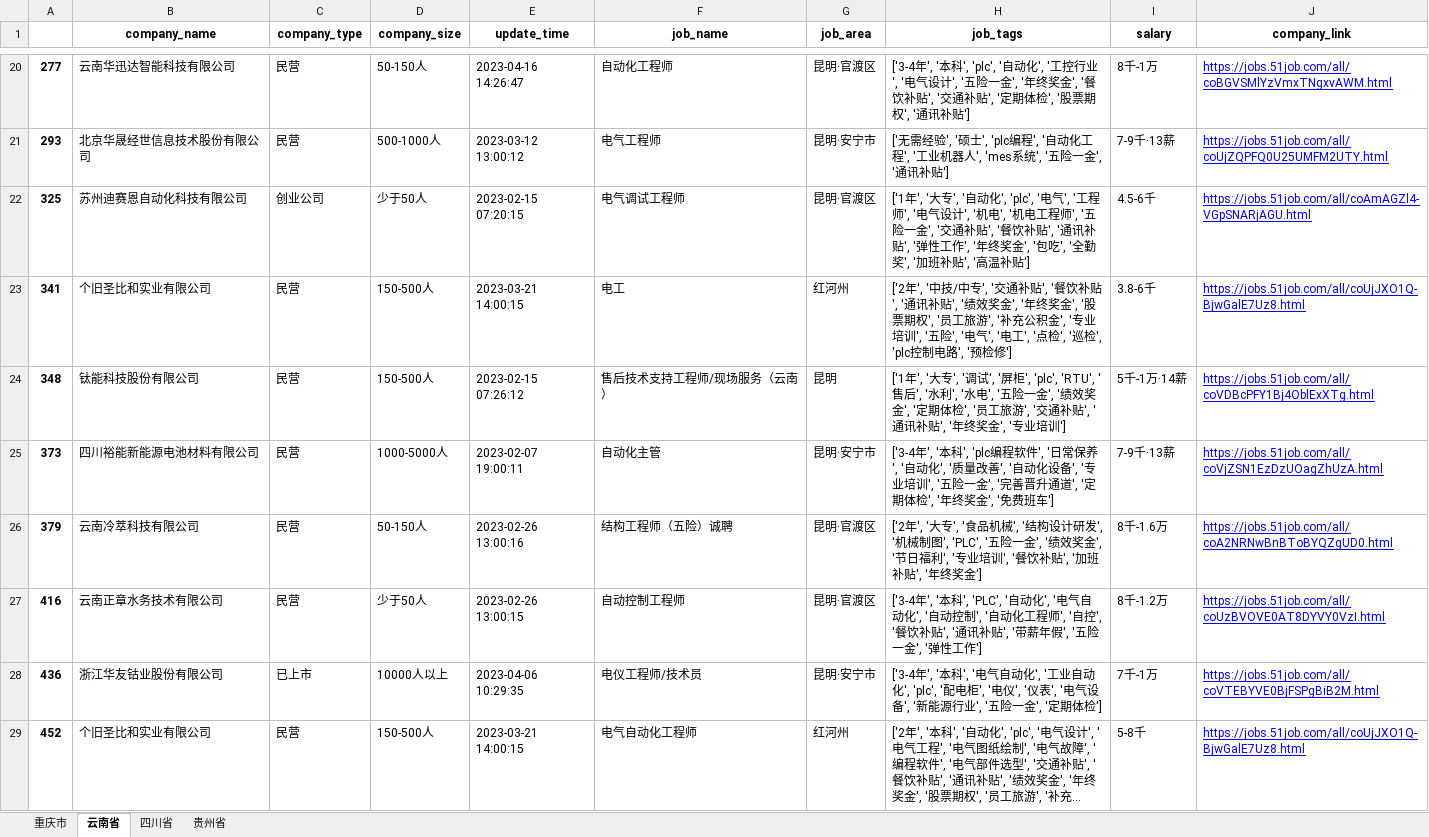
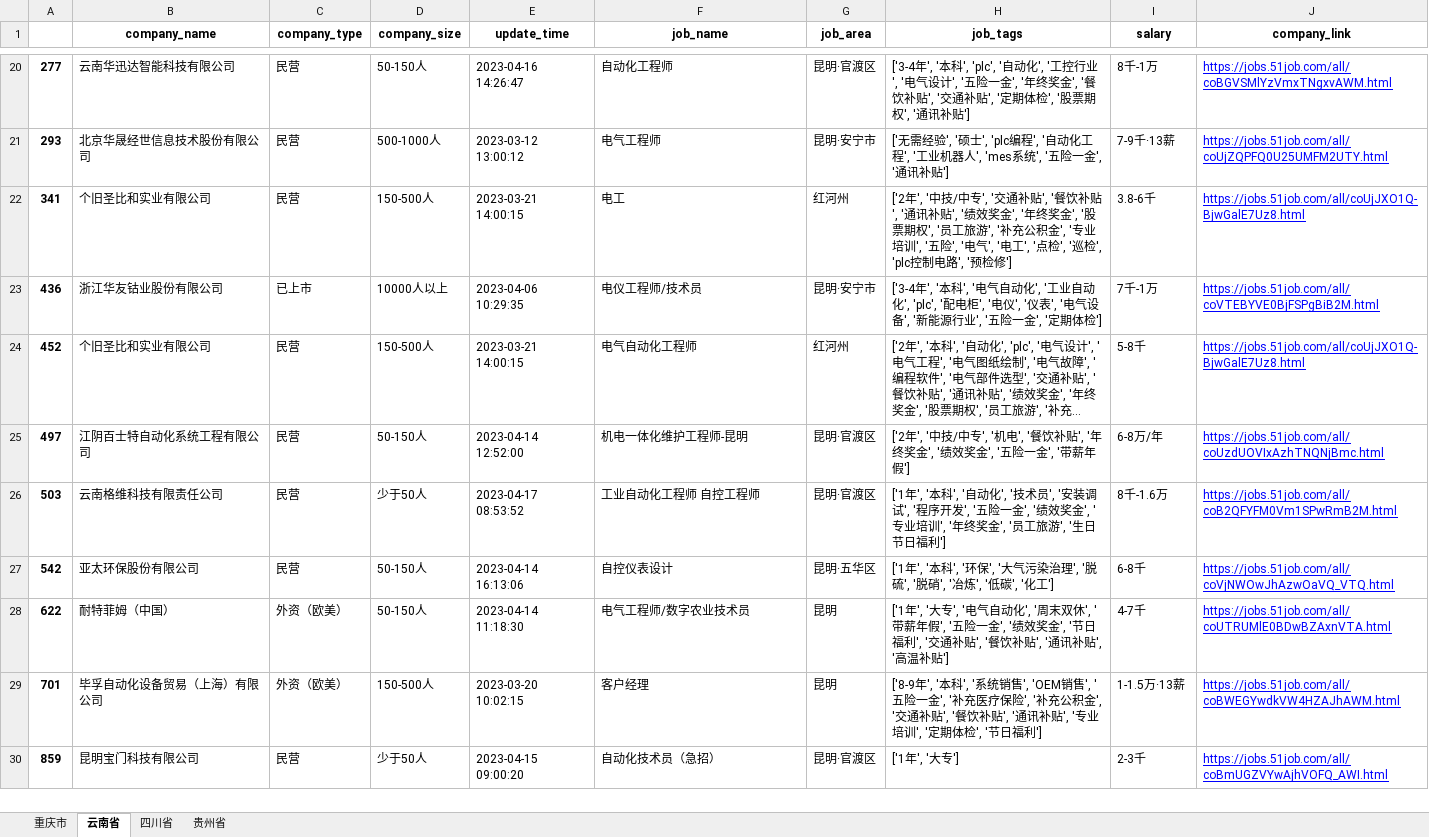
Before and after one commit to LfyyyP/51job_crawler, an Excel workbook: 云贵川渝.xlsx, sheet 云南省, drawn as a sheet; only a part is shown, gaps mark what is left out; the shorter side is filled out with more unchanged rows; long unchanged cells end in …; values as stored, in another font and other column widths than the file's, no borders; the diff covers the shown part only; the diff names each change by its address in the sheet, - before the commit and + after, or states it on an @@ line.

```diff
--- a/云贵川渝.xlsx (sheet 云南省)
+++ b/云贵川渝.xlsx (sheet 云南省)
-row 22: 325 | 苏州迪赛恩自动化科技有限公司 | 创业公司 | 少于50人 | 2023-02-15 07:20:15 | 电气调试工程师 | 昆明·官渡区 | ['1年', '大专', '自动化', 'plc', '电气', '工程师', '电气设计', '机电', '机电工程师', '五险一金', '交通补贴', '餐饮补贴', '通讯补贴', '弹性工作', '年终奖金', '包吃', '全勤奖', '加班补贴', '高温补贴'] | 4.5-6千 | https://jobs.51job.com/all/coAmAGZl4-VGpSNARjAGU.html
-row 24: 348 | 钛能科技股份有限公司 | 民营 | 150-500人 | 2023-02-15 07:26:12 | 售后技术支持工程师/现场服务（云南） | 昆明 | ['1年', '大专', '调试', '屏柜', 'plc', 'RTU', '售后', '水利', '水电', '五险一金', '绩效奖金', '定期体检', '员工旅游', '交通补贴', '通讯补贴', '年终奖金', '专业培训'] | 5千-1万·14薪 | https://jobs.51job.com/all/coVDBcPFY1Bj4OblExXTg.html
-row 25: 373 | 四川裕能新能源电池材料有限公司 | 民营 | 1000-5000人 | 2023-02-07 19:00:11 | 自动化主管 | 昆明·安宁市 | ['3-4年', '本科', 'plc编程软件', '日常保养', '自动化', '质量改善', '自动化设备', '专业培训', '五险一金', '完善晋升通道', '定期体检', '年终奖金', '免费班车'] | 7-9千·13薪 | https://jobs.51job.com/all/coVjZSN1EzDzUOagZhUzA.html
-row 26: 379 | 云南冷萃科技有限公司 | 民营 | 50-150人 | 2023-02-26 13:00:16 | 结构工程师（五险）诚聘 | 昆明·官渡区 | ['2年', '大专', '食品机械', '结构设计研发', '机械制图', 'PLC', '五险一金', '绩效奖金', '节日福利', '专业培训', '餐饮补贴', '加班补贴', '年终奖金'] | 8千-1.6万 | https://jobs.51job.com/all/coA2NRNwBnBToBYQZgUD0.html
-row 27: 416 | 云南正章水务技术有限公司 | 民营 | 少于50人 | 2023-02-26 13:00:15 | 自动控制工程师 | 昆明·官渡区 | ['3-4年', '本科', 'PLC', '自动化', '电气自动化', '自动控制', '自动化工程师', '自控', '餐饮补贴', '通讯补贴', '带薪年假', '五险一金', '弹性工作'] | 8千-1.2万 | https://jobs.51job.com/all/coUzBVOVE0AT8DYVY0VzI.html
```
Also changed, not shown: 47 removed rows elsewhere in this sheet, sheet 四川省, sheet 重庆市, sheet 贵州省.
